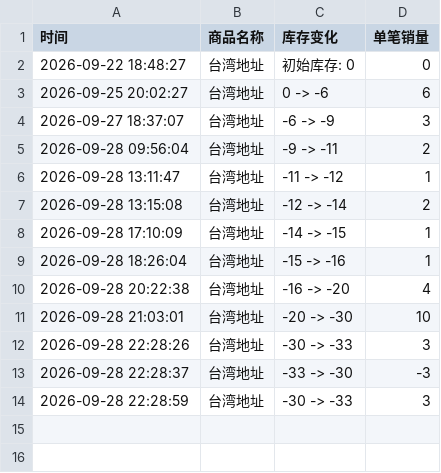
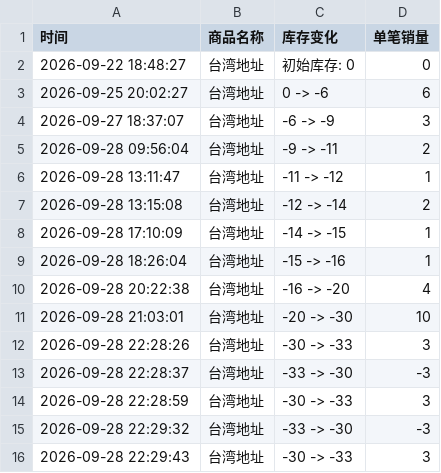
Before and after one commit to Juineii/sf9_km0928, a CSV file: SF9台北签售.csv, drawn as a sheet.

Commit message:
自动更新数据 2026-09-28 22:30:09

```diff
--- a/SF9台北签售.csv
+++ b/SF9台北签售.csv
@@ -14 +14,3 @@
 2026-09-28 22:28:59,台湾地址,-30 -> -33,3
+2026-09-28 22:29:32,台湾地址,-33 -> -30,-3
+2026-09-28 22:29:43,台湾地址,-30 -> -33,3
```
